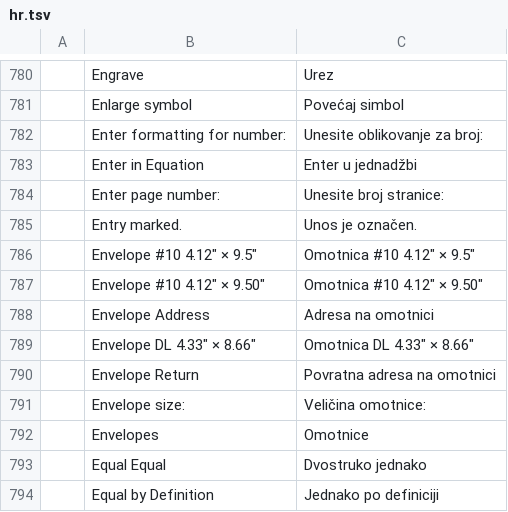
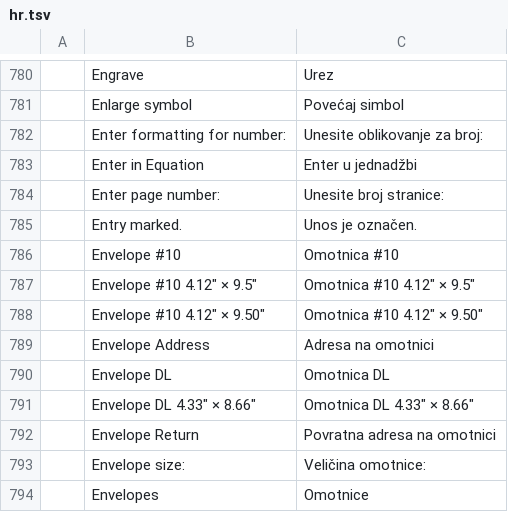
Before and after one commit to SNTBonvin/wordcraftmine, a TSV file: crates/ui-egui/src/i18n/hr.tsv, drawn as a sheet; only a part is shown, gaps mark what is left out; the shorter side is filled out with more unchanged rows.

```diff
--- a/crates/ui-egui/src/i18n/hr.tsv
+++ b/crates/ui-egui/src/i18n/hr.tsv
@@ -785,2 +785,3 @@
 	Entry marked.	Unos je označen.
+	Envelope #10	Omotnica #10
 	Envelope #10   4.12" × 9.5"	Omotnica #10   4.12" × 9.5"
@@ -788,2 +789,3 @@
 	Envelope Address	Adresa na omotnici
+	Envelope DL	Omotnica DL
 	Envelope DL   4.33" × 8.66"	Omotnica DL   4.33" × 8.66"
```
